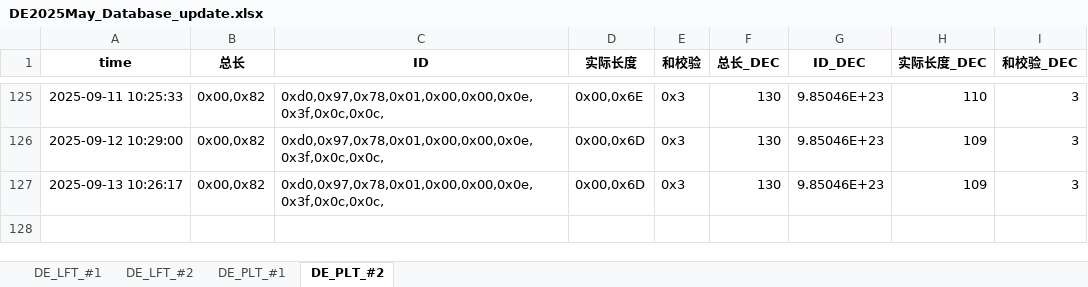
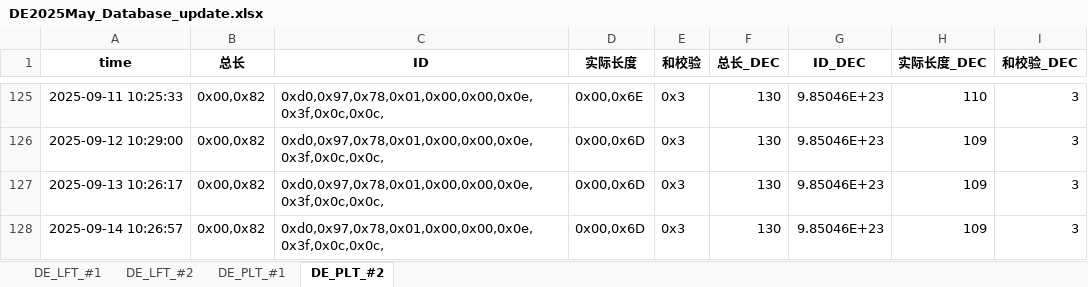
Before and after one commit to weichencsu/millwear_demoapp, an Excel workbook: DE2025May_Database_update.xlsx, sheet DE_PLT_#2, drawn as a sheet; only a part is shown, gaps mark what is left out; values as stored, in another font and other column widths than the file's, no borders; the diff names each change by its address in the sheet, - before the commit and + after, or states it on an @@ line.

```diff
--- a/DE2025May_Database_update.xlsx (sheet DE_PLT_#2)
+++ b/DE2025May_Database_update.xlsx (sheet DE_PLT_#2)
+row 128: 2025-09-14 10:26:57 | 0x00,0x82 | 0xd0,0x97,0x78,0x01,0x00,0x00,0x0e,0x3f,0x0c,0x0c, | 0x00,0x6D | 0x3 | 130 | 9.85046E+23 | 109 | 3
```
Also changed, not shown: sheet DE_PLT_#1, sheet DE_LFT_#2, sheet DE_LFT_#1.
